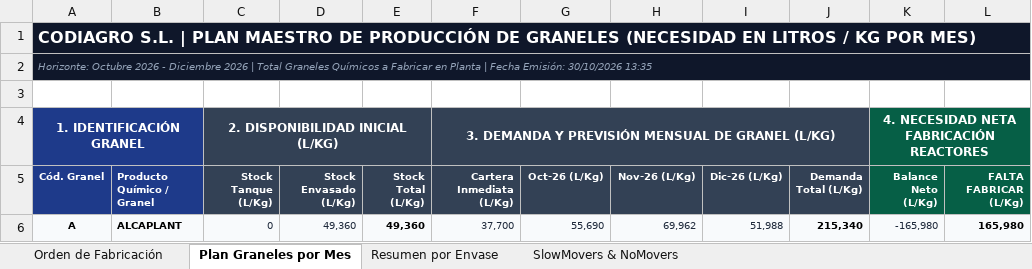
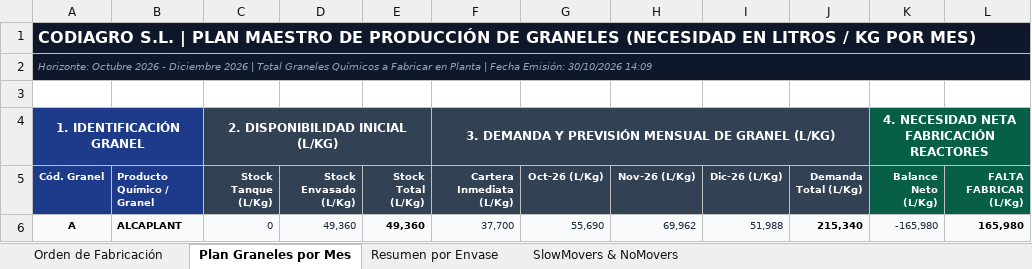
Before and after one commit to codiagrooscar/dashboard-presupuesto-2026, an Excel workbook: web_dashboard/Orden_Fabricacion_MRP_Codiagro.xlsx, sheet Plan Graneles por Mes, drawn as a sheet; only a part is shown; values as stored, in another font and other column widths than the file's, no borders; the diff names each change by its address in the sheet, - before the commit and + after, or states it on an @@ line.

```diff
--- a/web_dashboard/Orden_Fabricacion_MRP_Codiagro.xlsx (sheet Plan Graneles por Mes)
+++ b/web_dashboard/Orden_Fabricacion_MRP_Codiagro.xlsx (sheet Plan Graneles por Mes)
-A2 (Cód. Granel): …Emisión: 30/10/2026 13:35
+A2 (Cód. Granel): …Emisión: 30/10/2026 14:09
```
Also changed, not shown: sheet SlowMovers & NoMovers, sheet Orden de Fabricación, Orden_Fabricacion_MRP_Codiagro.xlsx, Seguimiento_Presupuesto_Sep_2026.xlsx, 19 other files.
